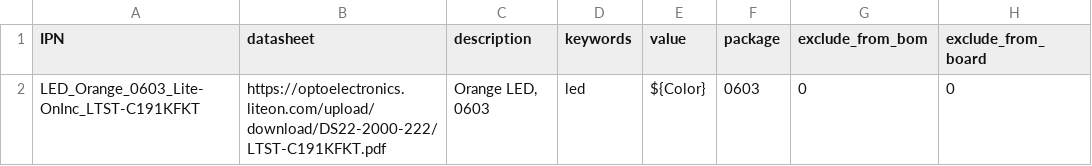
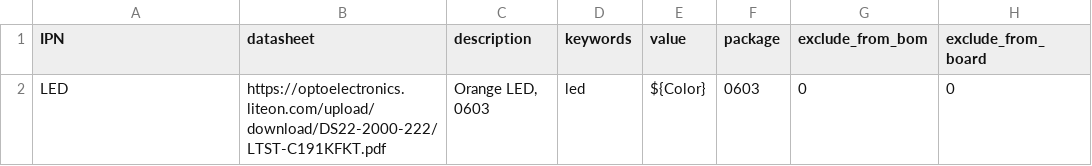
Before and after one commit to gkeeth/kicad-database-utils, a CSV file: sample_parts_csv/160-1445-1-ND.csv, drawn as a sheet; only a part is shown; the diff names each change by its address in the sheet, - before the commit and + after, or states it on an @@ line.

```diff
--- a/sample_parts_csv/160-1445-1-ND.csv
+++ b/sample_parts_csv/160-1445-1-ND.csv
-A2 (IPN): LED_Orange_0603_Lite-OnInc_LTST-C191KFKT
+A2 (IPN): LED
```
Also changed, not shown: sample_parts_csv/10-ECE-A1HN100UBCT-ND.csv, sample_parts_csv/1830-1106-1-ND.csv, 18 other files.
